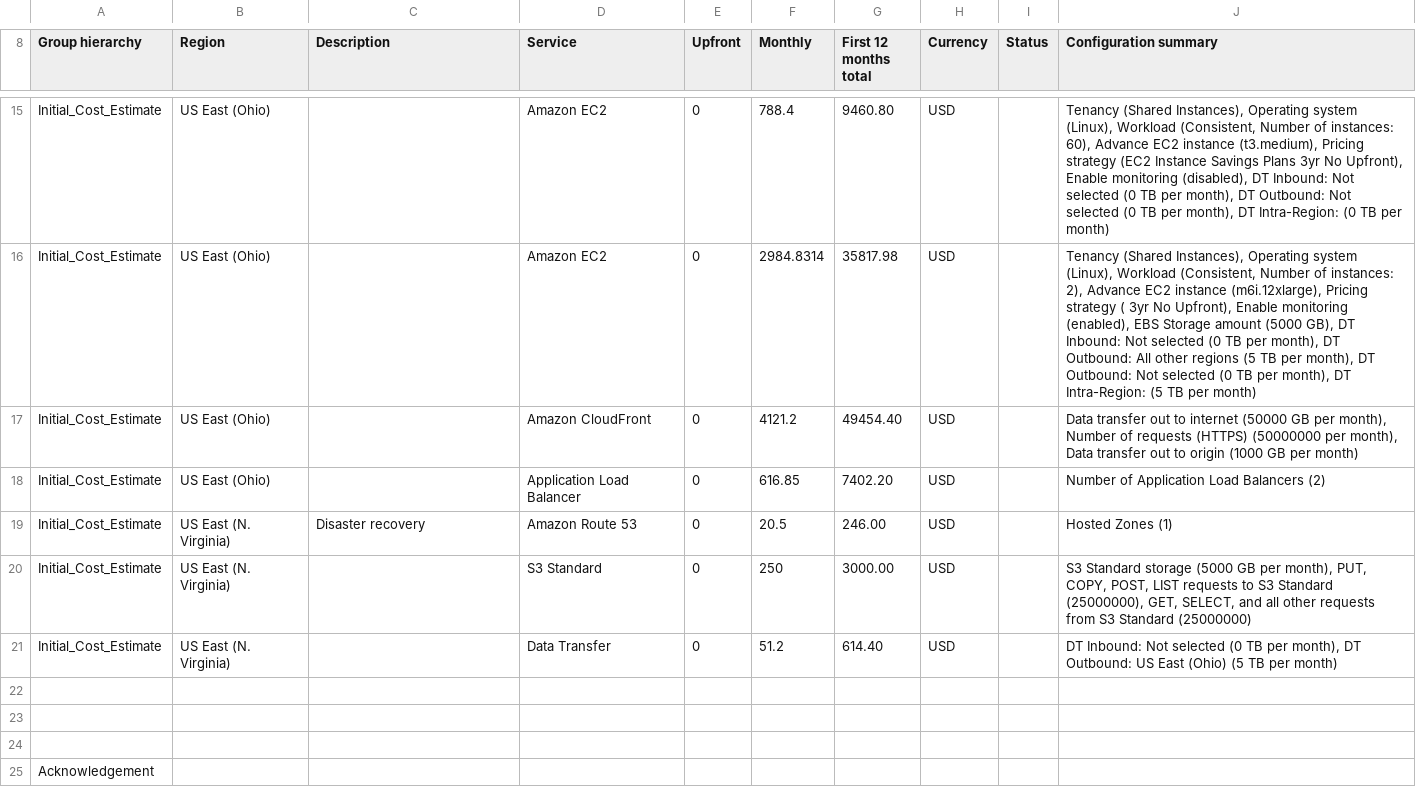
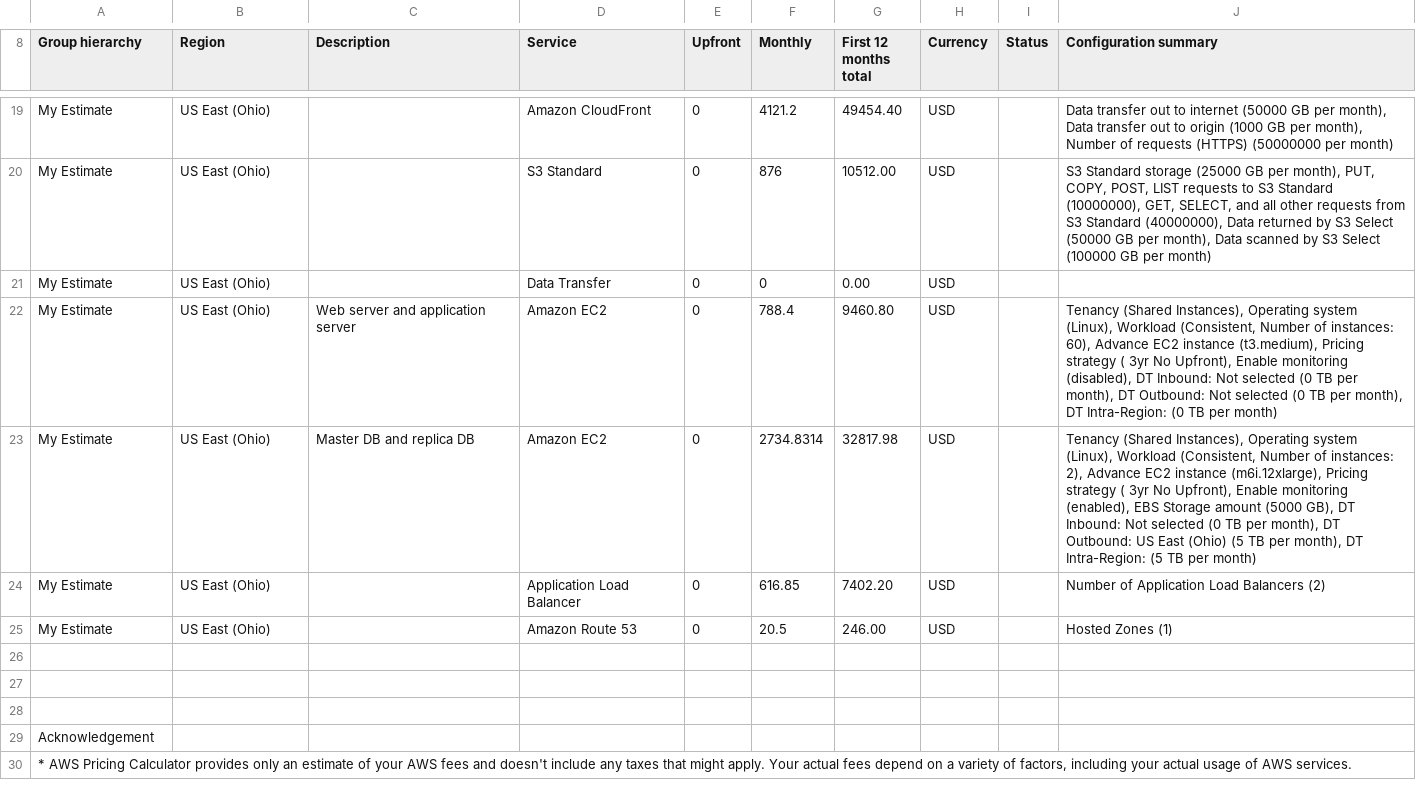
Before and after one commit to vuthanhdat/udacity_pj2, a CSV file: Increased_Cost Estimate.csv, drawn as a sheet; only a part is shown, gaps mark what is left out; the shorter side is filled out with more unchanged rows; removed rows and columns are numbered as before the commit, all else as after; the diff covers the shown part only; the diff names each change by its address in the sheet, - before the commit and + after, or states it on an @@ line.

```diff
--- a/Increased_Cost Estimate.csv
+++ b/Increased_Cost Estimate.csv
-row 15: Initial_Cost_Estimate | US East (Ohio) |  | Amazon EC2 | 0 | 788.4 | 9460.80 | USD |  | Tenancy (Shared Instances), Operating system (Linux), Workload (Consistent, Number of instances: 60), Advance EC2 instance (t3.medium), Pricing strategy (EC2 Instance Savings Plans 3yr No Upfront), Enable monitoring (disabled), DT Inbound: Not selected (0 TB per month), DT Outbound: Not selected (0 TB per month), DT Intra-Region: (0 TB per month)
-row 16: Initial_Cost_Estimate | US East (Ohio) |  | Amazon EC2 | 0 | 2984.8314 | 35817.98 | USD |  | Tenancy (Shared Instances), Operating system (Linux), Workload (Consistent, Number of instances: 2), Advance EC2 instance (m6i.12xlarge), Pricing strategy ( 3yr No Upfront), Enable monitoring (enabled), EBS Storage amount (5000 GB), DT Inbound: Not selected (0 TB per month), DT Outbound: All other regions (5 TB per month), DT Outbound: Not selected (0 TB per month), DT Intra-Region: (5 TB per month)
-A19 (Group hierarchy): Initial_Cost_Estimate
+A19 (Group hierarchy): My Estimate
-J19 (Configuration summary): …per month), Number of requests (HTTPS) (50000000 per month), Data transfer out to origin (1000 GB per month)
+J19 (Configuration summary): …per month), Data transfer out to origin (1000 GB per month), Number of requests (HTTPS) (50000000 per month)
+row 20: My Estimate | US East (Ohio) |  | S3 Standard | 0 | 876 | 10512.00 | USD |  | S3 Standard storage (25000 GB per month), PUT, COPY, POST, LIST requests to S3 Standard (10000000), GET, SELECT, and all other requests from S3 Standard (40000000), Data returned by S3 Select (50000 GB per month), Data scanned by S3 Select (100000 GB per month)
+row 21: My Estimate | US East (Ohio) |  | Data Transfer | 0 | 0 | 0.00 | USD
+row 22: My Estimate | US East (Ohio) | Web server and application server | Amazon EC2 | 0 | 788.4 | 9460.80 | USD |  | Tenancy (Shared Instances), Operating system (Linux), Workload (Consistent, Number of instances: 60), Advance EC2 instance (t3.medium), Pricing strategy ( 3yr No Upfront), Enable monitoring (disabled), DT Inbound: Not selected (0 TB per month), DT Outbound: Not selected (0 TB per month), DT Intra-Region: (0 TB per month)
+row 23: My Estimate | US East (Ohio) | Master DB and replica DB | Amazon EC2 | 0 | 2734.8314 | 32817.98 | USD |  | Tenancy (Shared Instances), Operating system (Linux), Workload (Consistent, Number of instances: 2), Advance EC2 instance (m6i.12xlarge), Pricing strategy ( 3yr No Upfront), Enable monitoring (enabled), EBS Storage amount (5000 GB), DT Inbound: Not selected (0 TB per month), DT Outbound: US East (Ohio) (5 TB per month), DT Intra-Region: (5 TB per month)
-A24:A25 (Group hierarchy): Initial_Cost_Estimate
+A24:A25 (Group hierarchy): My Estimate
-B25 (Region): US East (N. Virginia)
+B25 (Region): US East (Ohio)
-C25 (Description): Disaster recovery
+C25 (Description): (empty)
-row 20: Initial_Cost_Estimate | US East (N. Virginia) |  | S3 Standard | 0 | 250 | 3000.00 | USD |  | S3 Standard storage (5000 GB per month), PUT, COPY, POST, LIST requests to S3 Standard (25000000), GET, SELECT, and all other requests from S3 Standard (25000000)
-row 21: Initial_Cost_Estimate | US East (N. Virginia) |  | Data Transfer | 0 | 51.2 | 614.40 | USD |  | DT Inbound: Not selected (0 TB per month), DT Outbound: US East (Ohio) (5 TB per month)
```
Also changed, not shown: 4 added rows and 17 edited cells elsewhere in this file, Initial_Cost_Estimate.csv, Reduced_Cost_Estimate.csv.
